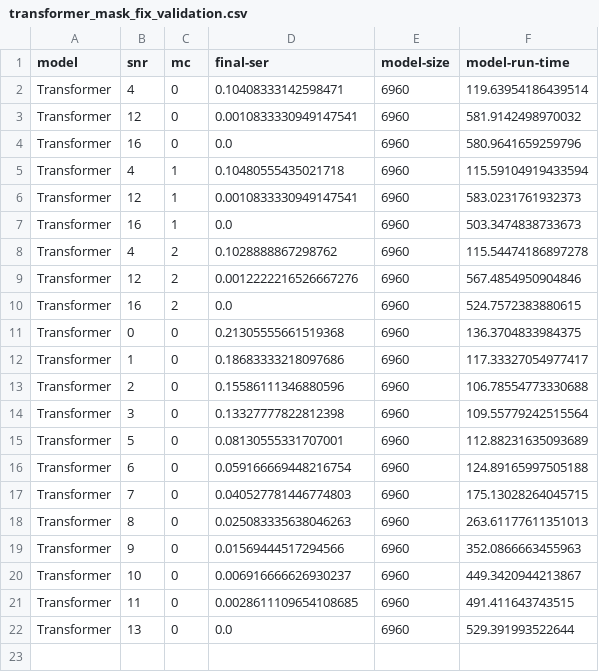
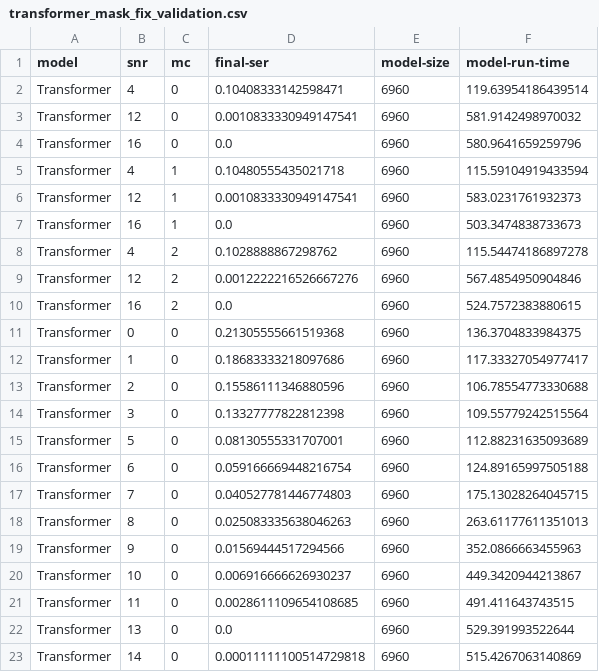
Before and after one commit to Gilzuk/viterbitransformed, a CSV file: Results/metrics/transformer_mask_fix_validation.csv, drawn as a sheet.

```diff
--- a/Results/metrics/transformer_mask_fix_validation.csv
+++ b/Results/metrics/transformer_mask_fix_validation.csv
@@ -22 +22,2 @@ Transformer,11,0,0.0028611109654108685,6960,491.411643743515
 Transformer,13,0,0.0,6960,529.391993522644
+Transformer,14,0,0.00011111100514729818,6960,515.4267063140869
```
